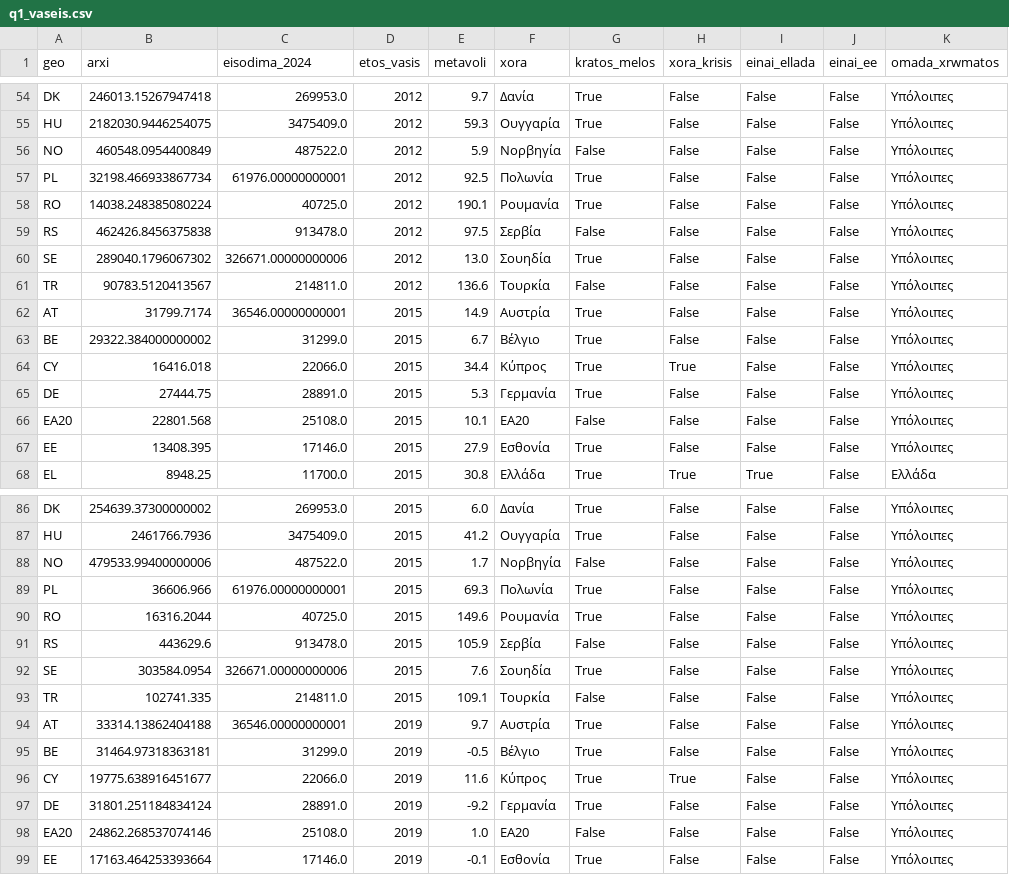
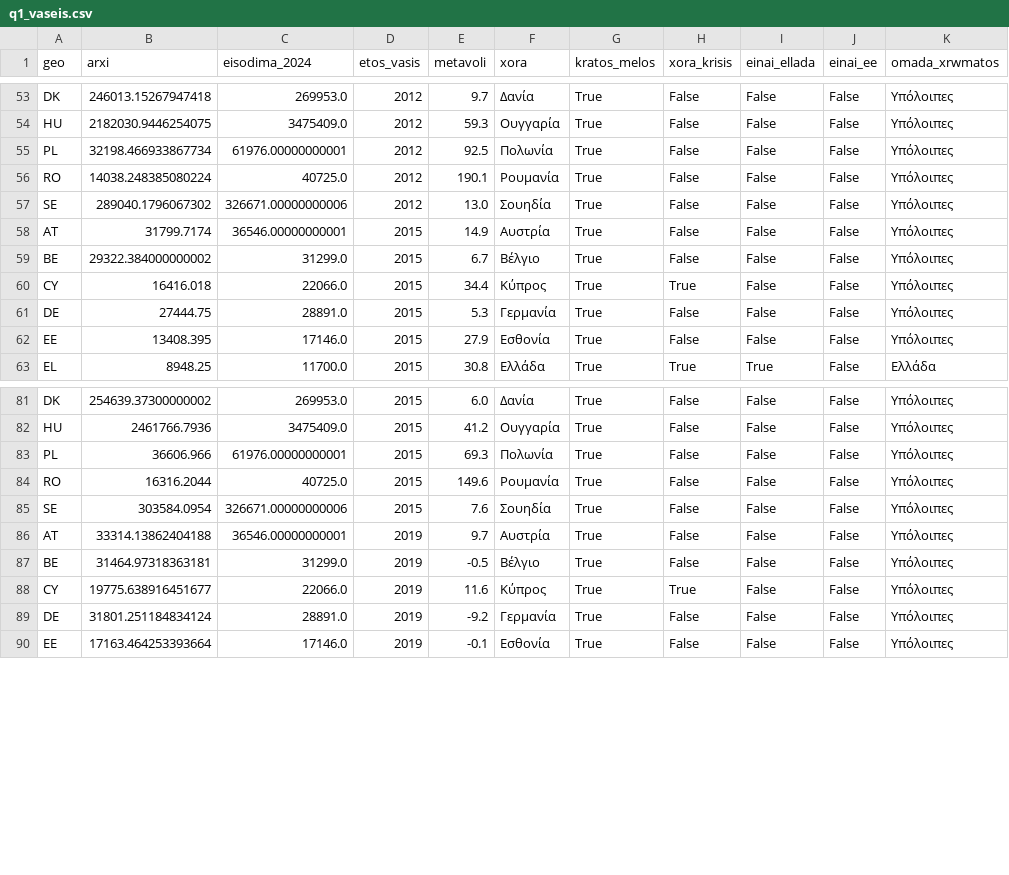
Before and after one commit to k-kolovos/greek-holidays-income, a CSV file: dedomena/q1_vaseis.csv, drawn as a sheet; only a part is shown, gaps mark what is left out; the diff covers the shown part only.

```diff
--- a/dedomena/q1_vaseis.csv
+++ b/dedomena/q1_vaseis.csv
@@ -55,8 +54,5 @@ DK,246013.15267947418,269953.0,2012,9.7,Δανία,True,False,False,False,Υπό
 HU,2182030.9446254075,3475409.0,2012,59.3,Ουγγαρία,True,False,False,False,Υπόλοιπες
-NO,460548.0954400849,487522.0,2012,5.9,Νορβηγία,False,False,False,False,Υπόλοιπες
 PL,32198.466933867734,61976.00000000001,2012,92.5,Πολωνία,True,False,False,False,Υπόλοιπες
 RO,14038.248385080224,40725.0,2012,190.1,Ρουμανία,True,False,False,False,Υπόλοιπες
-RS,462426.8456375838,913478.0,2012,97.5,Σερβία,False,False,False,False,Υπόλοιπες
 SE,289040.1796067302,326671.00000000006,2012,13.0,Σουηδία,True,False,False,False,Υπόλοιπες
-TR,90783.5120413567,214811.0,2012,136.6,Τουρκία,False,False,False,False,Υπόλοιπες
 AT,31799.7174,36546.00000000001,2015,14.9,Αυστρία,True,False,False,False,Υπόλοιπες
@@ -65,3 +61,2 @@ CY,16416.018,22066.0,2015,34.4,Κύπρος,True,True,False,False,Υπόλοιπ
 DE,27444.75,28891.0,2015,5.3,Γερμανία,True,False,False,False,Υπόλοιπες
-EA20,22801.568,25108.0,2015,10.1,EA20,False,False,False,False,Υπόλοιπες
 EE,13408.395,17146.0,2015,27.9,Εσθονία,True,False,False,False,Υπόλοιπες
@@ -87,8 +82,5 @@ DK,254639.37300000002,269953.0,2015,6.0,Δανία,True,False,False,False,Υπό
 HU,2461766.7936,3475409.0,2015,41.2,Ουγγαρία,True,False,False,False,Υπόλοιπες
-NO,479533.99400000006,487522.0,2015,1.7,Νορβηγία,False,False,False,False,Υπόλοιπες
 PL,36606.966,61976.00000000001,2015,69.3,Πολωνία,True,False,False,False,Υπόλοιπες
 RO,16316.2044,40725.0,2015,149.6,Ρουμανία,True,False,False,False,Υπόλοιπες
-RS,443629.6,913478.0,2015,105.9,Σερβία,False,False,False,False,Υπόλοιπες
 SE,303584.0954,326671.00000000006,2015,7.6,Σουηδία,True,False,False,False,Υπόλοιπες
-TR,102741.335,214811.0,2015,109.1,Τουρκία,False,False,False,False,Υπόλοιπες
 AT,33314.13862404188,36546.00000000001,2019,9.7,Αυστρία,True,False,False,False,Υπόλοιπες
@@ -97,3 +89,2 @@ CY,19775.638916451677,22066.0,2019,11.6,Κύπρος,True,True,False,False,Υπ
 DE,31801.251184834124,28891.0,2019,-9.2,Γερμανία,True,False,False,False,Υπόλοιπες
-EA20,24862.268537074146,25108.0,2019,1.0,EA20,False,False,False,False,Υπόλοιπες
 EE,17163.464253393664,17146.0,2019,-0.1,Εσθονία,True,False,False,False,Υπόλοιπες
```
Also changed, not shown: 4 removed rows elsewhere in this file, dedomena/q1_eisodima_metavoli.csv, dedomena/q2_2024.csv, 8 other files.
